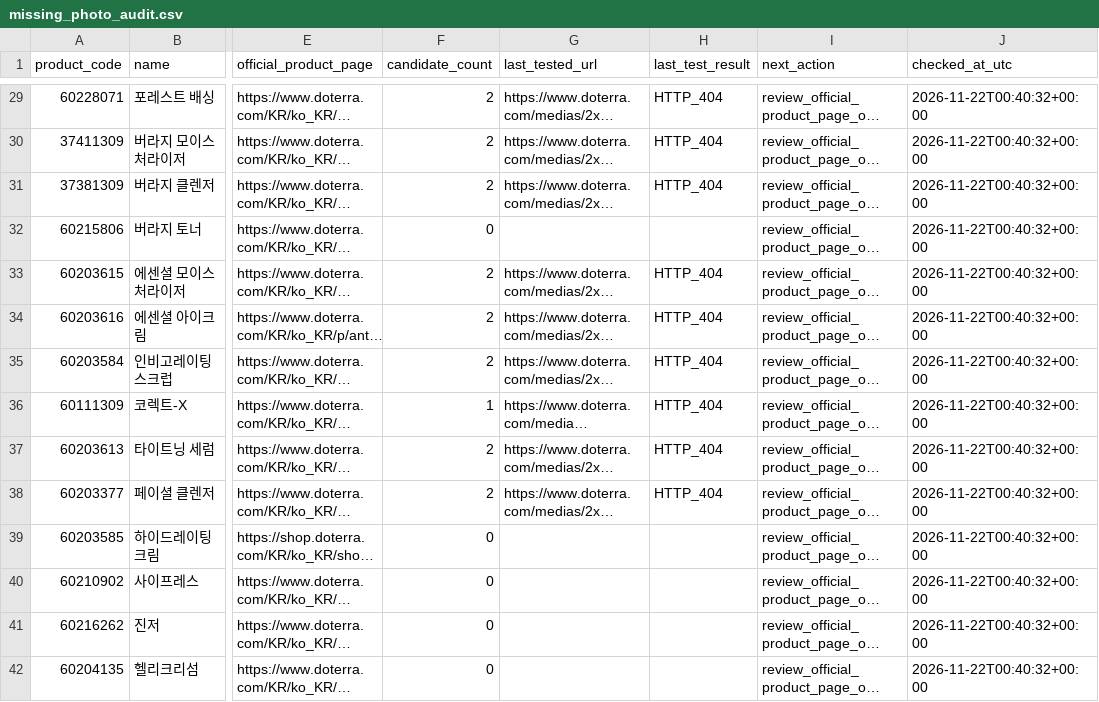
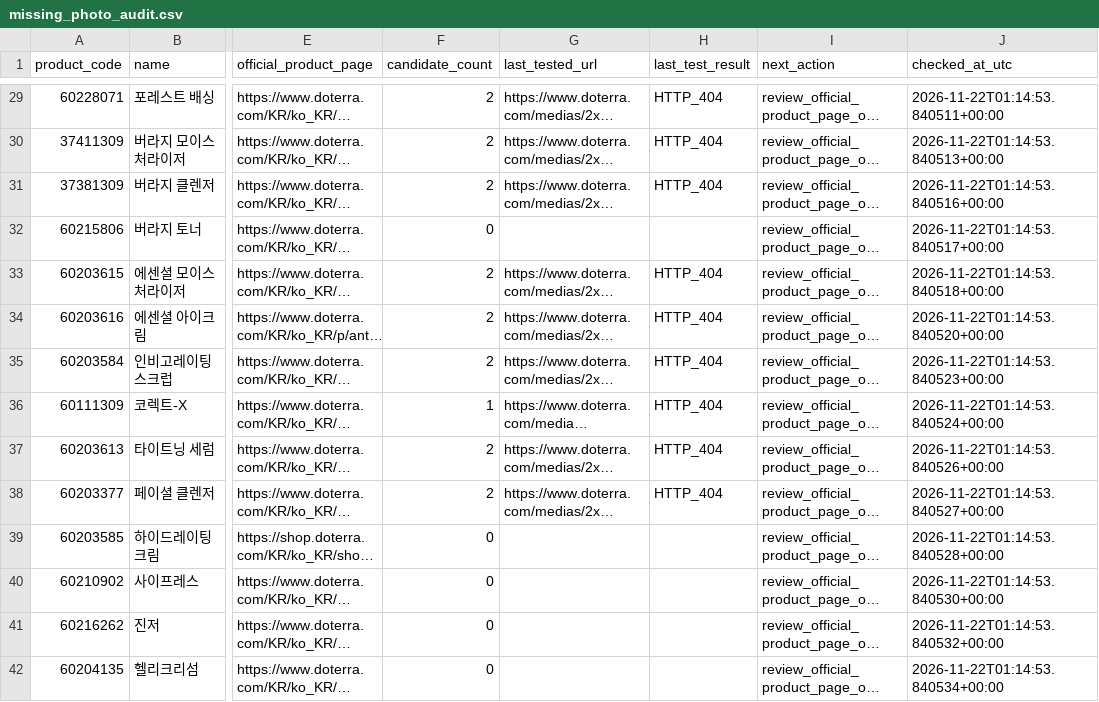
Before and after one commit to ri02000/green-index, a CSV file: missing_photo_audit.csv, drawn as a sheet; only a part is shown, gaps mark what is left out; long unchanged cells end in …; the diff covers the shown part only; the diff names each change by its address in the sheet, - before the commit and + after, or states it on an @@ line.

```diff
--- a/missing_photo_audit.csv
+++ b/missing_photo_audit.csv
-J29 (checked_at_utc): 2026-11-22T00:40:32+00:00
+J29 (checked_at_utc): 2026-11-22T01:14:53.840511+00:00
-J30 (checked_at_utc): 2026-11-22T00:40:32+00:00
+J30 (checked_at_utc): 2026-11-22T01:14:53.840513+00:00
-J31 (checked_at_utc): 2026-11-22T00:40:32+00:00
+J31 (checked_at_utc): 2026-11-22T01:14:53.840516+00:00
-J32 (checked_at_utc): 2026-11-22T00:40:32+00:00
+J32 (checked_at_utc): 2026-11-22T01:14:53.840517+00:00
-J33 (checked_at_utc): 2026-11-22T00:40:32+00:00
+J33 (checked_at_utc): 2026-11-22T01:14:53.840518+00:00
-J34 (checked_at_utc): 2026-11-22T00:40:32+00:00
+J34 (checked_at_utc): 2026-11-22T01:14:53.840520+00:00
-J35 (checked_at_utc): 2026-11-22T00:40:32+00:00
+J35 (checked_at_utc): 2026-11-22T01:14:53.840523+00:00
-J36 (checked_at_utc): 2026-11-22T00:40:32+00:00
+J36 (checked_at_utc): 2026-11-22T01:14:53.840524+00:00
-J37 (checked_at_utc): 2026-11-22T00:40:32+00:00
+J37 (checked_at_utc): 2026-11-22T01:14:53.840526+00:00
-J38 (checked_at_utc): 2026-11-22T00:40:32+00:00
+J38 (checked_at_utc): 2026-11-22T01:14:53.840527+00:00
-J39 (checked_at_utc): 2026-11-22T00:40:32+00:00
+J39 (checked_at_utc): 2026-11-22T01:14:53.840528+00:00
-J40 (checked_at_utc): 2026-11-22T00:40:32+00:00
+J40 (checked_at_utc): 2026-11-22T01:14:53.840530+00:00
-J41 (checked_at_utc): 2026-11-22T00:40:32+00:00
+J41 (checked_at_utc): 2026-11-22T01:14:53.840532+00:00
-J42 (checked_at_utc): 2026-11-22T00:40:32+00:00
+J42 (checked_at_utc): 2026-11-22T01:14:53.840534+00:00
```
Also changed, not shown: 48 edited cells elsewhere in this file, 5 other files.
